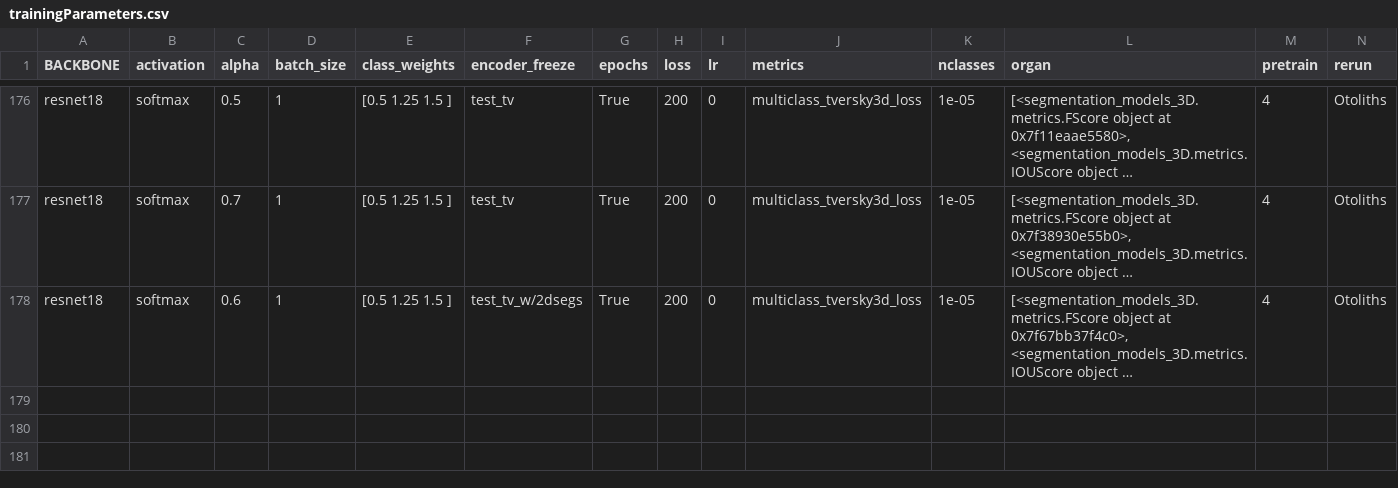
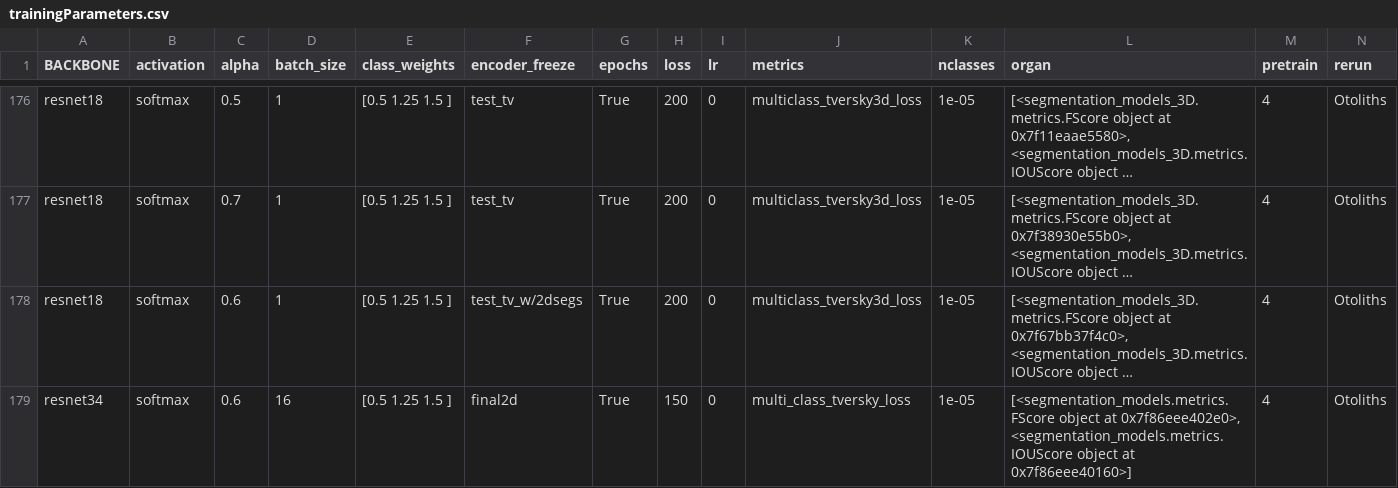
Before and after one commit to wahabk/ctfishpy, a CSV file: output/Model/trainingParameters.csv, drawn as a sheet; only a part is shown, gaps mark what is left out; long unchanged cells end in …; rows hold the shown columns only; the diff names each change by its address in the sheet, - before the commit and + after, or states it on an @@ line.

```diff
--- a/output/Model/trainingParameters.csv
+++ b/output/Model/trainingParameters.csv
+row 179: resnet34 | softmax | 0.6 | 16 | [0.5 1.25 1.5 ] | final2d | True | 150 | 0 | multi_class_tversky_loss | 1e-05 | [<segmentation_models.metrics.FScore object at 0x7f86eee402e0>, <segmentation_models.metrics.IOUScore object at 0x7f86eee40160>] | 4 | Otoliths
```
Also changed, not shown: 6 other files.
